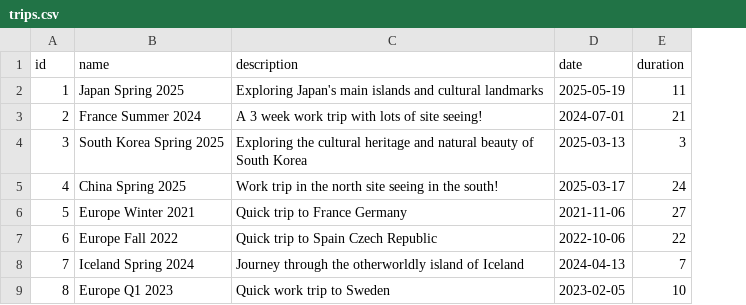
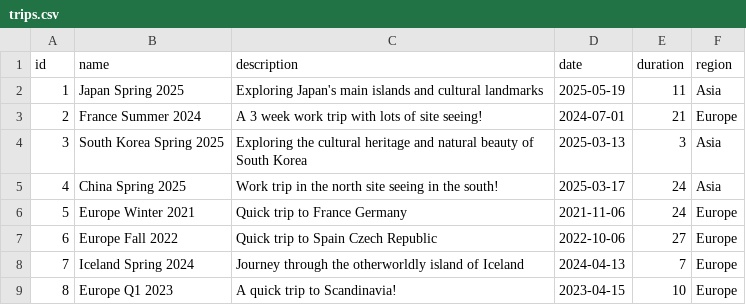
Before and after one commit to thomascarlisle333/333treksAlternative, a CSV file: data/trips.csv, drawn as a sheet; the diff names each change by its address in the sheet, - before the commit and + after, or states it on an @@ line.

```diff
--- a/data/trips.csv
+++ b/data/trips.csv
+column F (region), rows 2-9: Asia | Europe | Asia | Asia | Europe | Europe | Europe | Europe
-E6 (duration): 27
+E6 (duration): 24
-E7 (duration): 22
+E7 (duration): 27
-C9 (description): Quick work trip to Sweden
+C9 (description): A quick trip to Scandinavia!
-D9 (date): 2023-02-05
+D9 (date): 2023-04-15
```
Also changed, not shown: data/trip_segments.csv, 9 other files.
